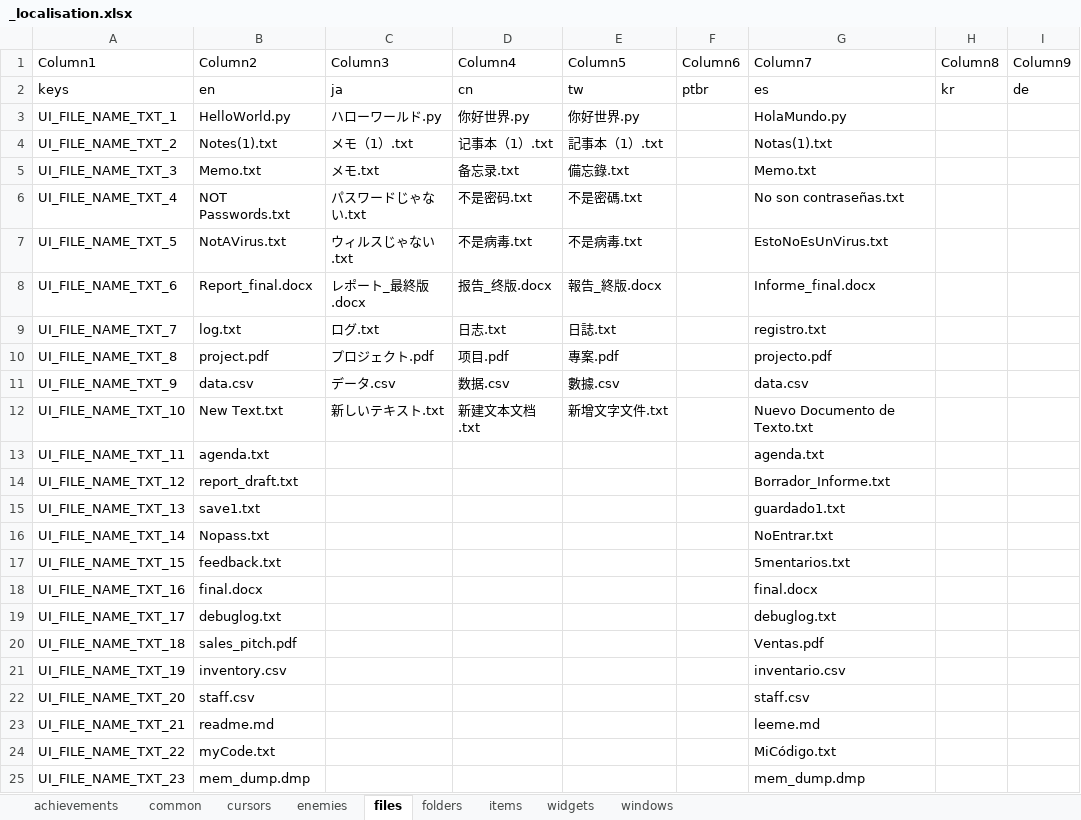
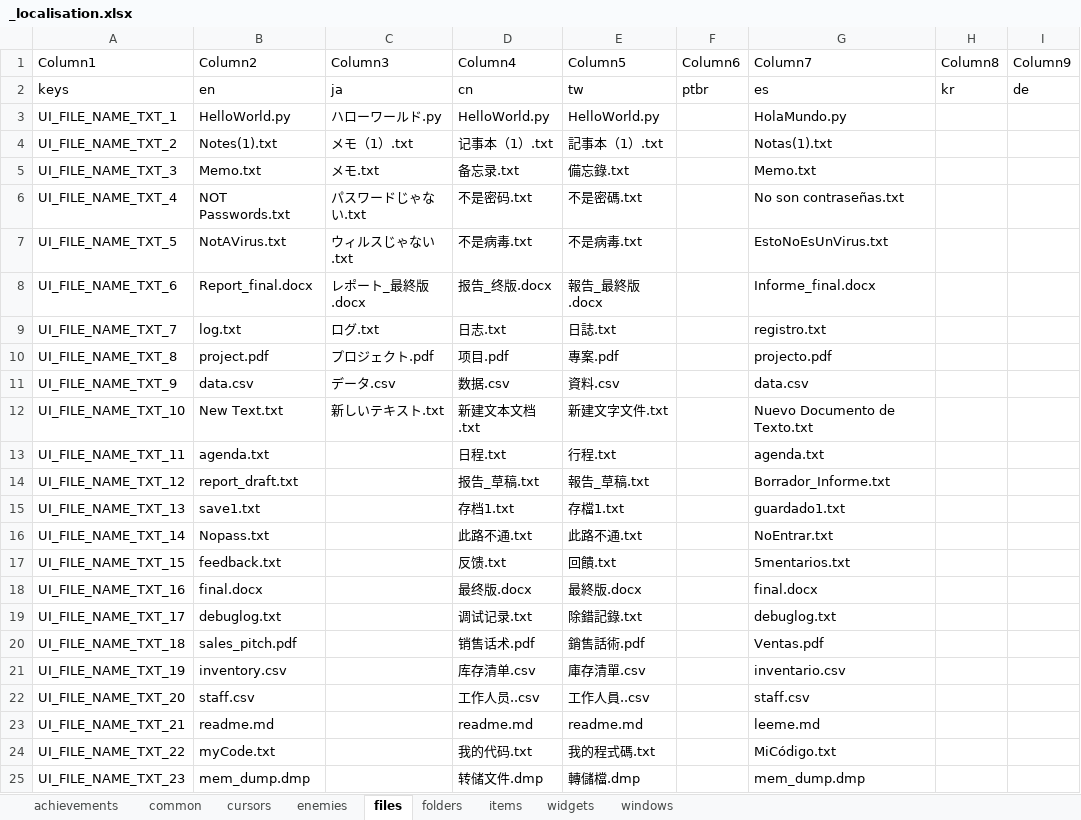
Before and after one commit to TSHHHHH/project-identifile-localisation, an Excel workbook: _localisation.xlsx, sheet files, drawn as a sheet; only a part is shown; values as stored, in another font and other column widths than the file's, no borders; table styles not drawn; the diff covers the shown part only; the diff names each change by its address in the sheet, - before the commit and + after, or states it on an @@ line.

```diff
--- a/_localisation.xlsx (sheet files)
+++ b/_localisation.xlsx (sheet files)
-D3 (Column4): 你好世界.py
+D3 (Column4): HelloWorld.py
-E3 (Column5): 你好世界.py
+E3 (Column5): HelloWorld.py
-E8 (Column5): 報告_終版.docx
+E8 (Column5): 報告_最終版.docx
-E11 (Column5): 數據.csv
+E11 (Column5): 資料.csv
-E12 (Column5): 新增文字文件.txt
+E12 (Column5): 新建文字文件.txt
-D13 (Column4): (empty)
+D13 (Column4): 日程.txt
-E13 (Column5): (empty)
+E13 (Column5): 行程.txt
-D14 (Column4): (empty)
+D14 (Column4): 报告_草稿.txt
-E14 (Column5): (empty)
+E14 (Column5): 報告_草稿.txt
-D15 (Column4): (empty)
+D15 (Column4): 存档1.txt
-E15 (Column5): (empty)
+E15 (Column5): 存檔1.txt
-D16 (Column4): (empty)
+D16 (Column4): 此路不通.txt
-E16 (Column5): (empty)
+E16 (Column5): 此路不通.txt
-D17 (Column4): (empty)
+D17 (Column4): 反馈.txt
-E17 (Column5): (empty)
+E17 (Column5): 回饋.txt
-D18 (Column4): (empty)
+D18 (Column4): 最终版.docx
-E18 (Column5): (empty)
+E18 (Column5): 最終版.docx
-D19 (Column4): (empty)
+D19 (Column4): 调试记录.txt
-E19 (Column5): (empty)
+E19 (Column5): 除錯記錄.txt
-D20 (Column4): (empty)
+D20 (Column4): 销售话术.pdf
-E20 (Column5): (empty)
+E20 (Column5): 銷售話術.pdf
-D21 (Column4): (empty)
+D21 (Column4): 库存清单.csv
-E21 (Column5): (empty)
+E21 (Column5): 庫存清單.csv
-D22 (Column4): (empty)
+D22 (Column4): 工作人员..csv
-E22 (Column5): (empty)
+E22 (Column5): 工作人員..csv
-D23 (Column4): (empty)
+D23 (Column4): readme.md
-E23 (Column5): (empty)
+E23 (Column5): readme.md
-D24 (Column4): (empty)
+D24 (Column4): 我的代码.txt
-E24 (Column5): (empty)
+E24 (Column5): 我的程式碼.txt
-D25 (Column4): (empty)
+D25 (Column4): 转储文件.dmp
-E25 (Column5): (empty)
+E25 (Column5): 轉儲檔.dmp
```
Also changed, not shown: 106 edited cells elsewhere in this sheet, sheet items, sheet achievements, sheet windows, sheet enemies, sheet cursors, sheet widgets, 2 more sheets.
